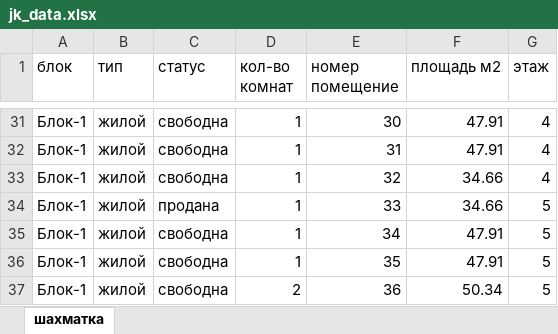
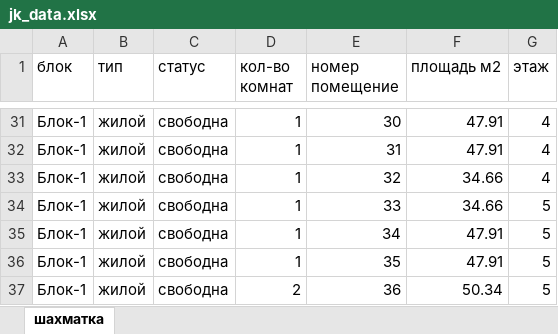
Before and after one commit to RealEstateDevw/RealEstate, an Excel workbook: static/Жилые_Комплексы/ЖК_Бахор/jk_data.xlsx, sheet шахматка, drawn as a sheet; only a part is shown, gaps mark what is left out; values as stored, in another font and other column widths than the file's, no borders; the diff names each change by its address in the sheet, - before the commit and + after, or states it on an @@ line.

```diff
--- a/static/Жилые_Комплексы/ЖК_Бахор/jk_data.xlsx (sheet шахматка)
+++ b/static/Жилые_Комплексы/ЖК_Бахор/jk_data.xlsx (sheet шахматка)
-C34 (статус): продана
+C34 (статус): свободна
```
Also changed, not shown: static/Жилые_Комплексы/ЖК_Бахор/contract_registry.xlsx, 1 other file.
